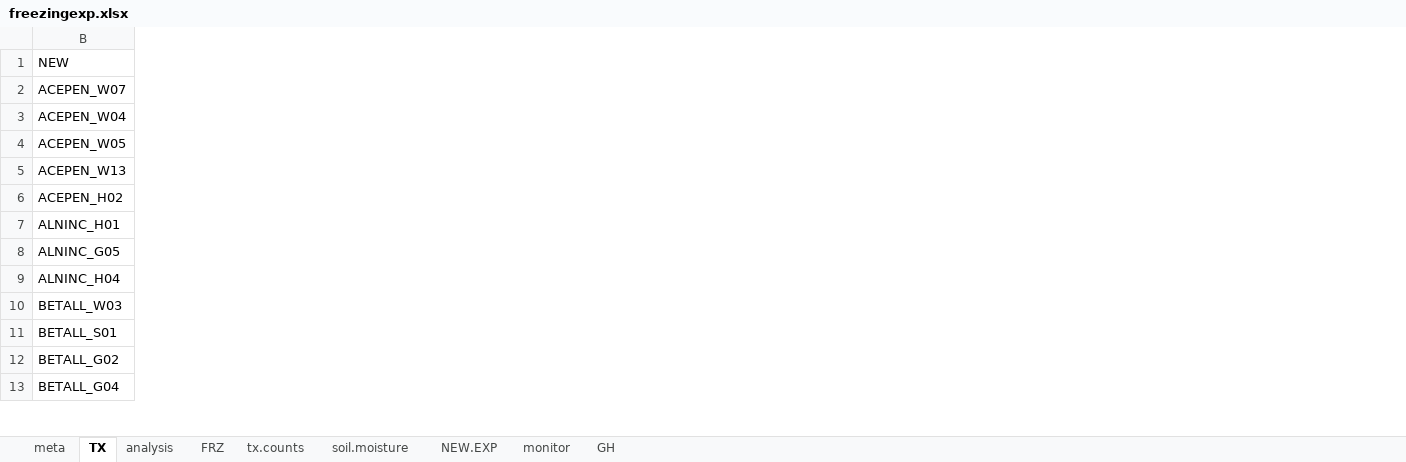
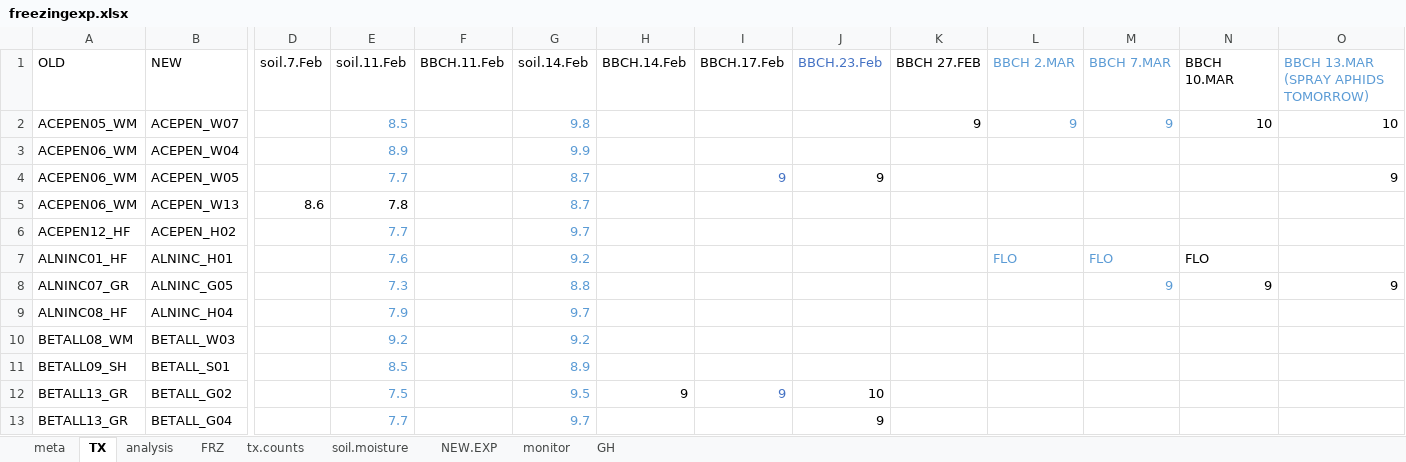
Before and after one commit to cchambe12/freezingexperiment, an Excel workbook: data/freezingexp.xlsx, sheet TX, drawn as a sheet; only a part is shown, gaps mark what is left out; values as stored, in another font and other column widths than the file's, no borders; the diff covers the shown part only; the diff names each change by its address in the sheet, - before the commit and + after, or states it on an @@ line.

```diff
--- a/data/freezingexp.xlsx (sheet TX)
+++ b/data/freezingexp.xlsx (sheet TX)
@@ column A (OLD) unhidden, rows 2-13: ACEPEN05_WM | ACEPEN06_WM | ACEPEN06_WM | ACEPEN06_WM | ACEPEN12_HF | ALNINC01_HF | ALNINC07_GR | ALNINC08_HF | BETALL08_WM | BETALL09_SH | BETALL13_GR | BETALL13_GR @@
@@ column D (soil.7.Feb) unhidden, row 5: 8.6 @@
@@ column E (soil.11.Feb) unhidden, rows 2-13: 8.5 | 8.9 | 7.7 | 7.8 | 7.7 | 7.6 | 7.3 | 7.9 | 9.2 | 8.5 | 7.5 | 7.7 @@
@@ column F (BBCH.11.Feb) unhidden, empty @@
@@ column G (soil.14.Feb) unhidden, rows 2-13: 9.8 | 9.9 | 8.7 | 8.7 | 9.7 | 9.2 | 8.8 | 9.7 | 9.2 | 8.9 | 9.5 | 9.7 @@
@@ column H (BBCH.14.Feb) unhidden, row 12: 9 @@
@@ column I (BBCH.17.Feb) unhidden, rows 4-12: 9 |  |  |  |  |  |  |  | 9 @@
@@ column J (BBCH.23.Feb) unhidden, rows 4-13: 9 |  |  |  |  |  |  |  | 10 | 9 @@
@@ column K (BBCH 27.FEB) unhidden, row 2: 9 @@
@@ column L (BBCH 2.MAR) unhidden, rows 2-7: 9 |  |  |  |  | FLO @@
@@ column M (BBCH 7.MAR) unhidden, rows 2-8: 9 |  |  |  |  | FLO | 9 @@
@@ column N (BBCH 10.MAR) unhidden, rows 2-8: 10 |  |  |  |  | FLO | 9 @@
@@ column O unhidden, rows 1-8: BBCH 13.MAR (SPRAY APHIDS TOMORROW) | 10 |  | 9 |  |  |  | 9 @@
```
Also changed, not shown: 6 added columns elsewhere in this sheet, sheet meta, 1 other file.
